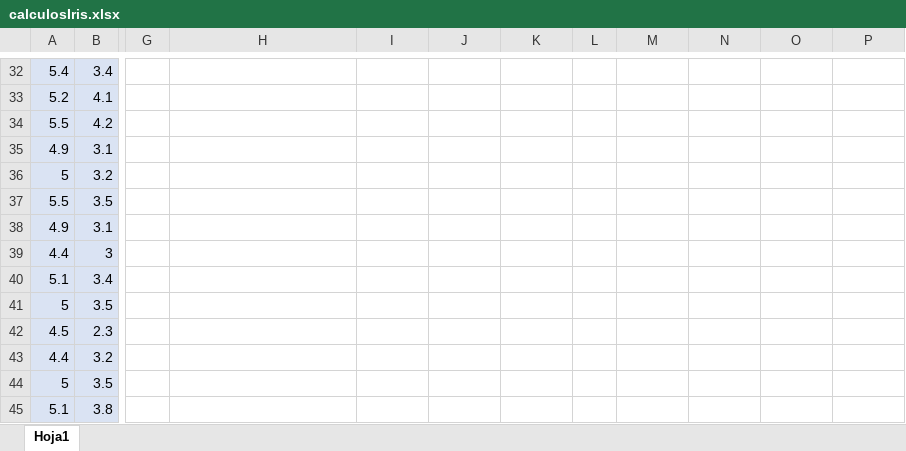
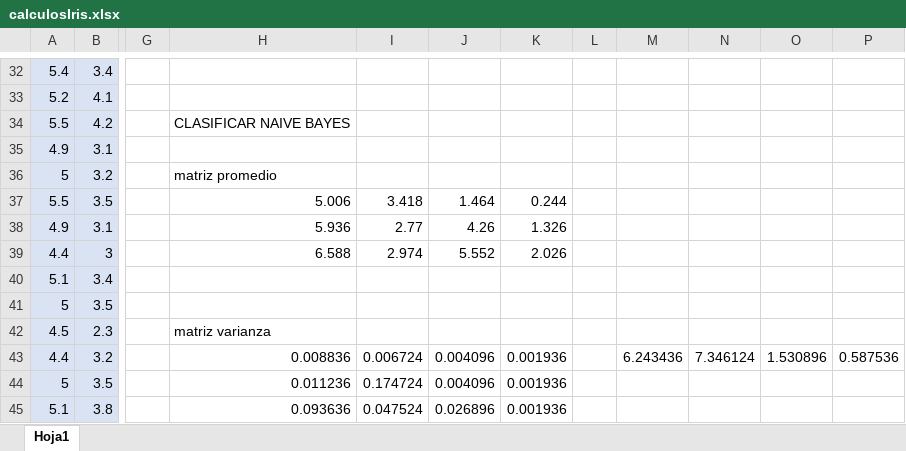
Before and after one commit to VaneMelenciano/RP-22-1, an Excel workbook: DataSet/Iris/calculosIris.xlsx, sheet Hoja1, drawn as a sheet; only a part is shown, gaps mark what is left out; values as stored, in another font and other column widths than the file's, no borders; the diff covers the shown part only; the diff names each change by its address in the sheet, - before the commit and + after, or states it on an @@ line.

Commit message:
clasificador NaiveBayes

```diff
--- a/DataSet/Iris/calculosIris.xlsx (sheet Hoja1)
+++ b/DataSet/Iris/calculosIris.xlsx (sheet Hoja1)
-H34: (empty)
+H34: CLASIFICAR NAIVE BAYES
-H36: (empty)
+H36: matriz promedio
-H37: (empty)
+H37: 5.006
-I37: (empty)
+I37: 3.418
-J37: (empty)
+J37: 1.464
-K37: (empty)
+K37: 0.244
-H38: (empty)
+H38: 5.936
-I38: (empty)
+I38: 2.77
-J38: (empty)
+J38: 4.26
-K38: (empty)
+K38: 1.326
-H39: (empty)
+H39: 6.588
-I39: (empty)
+I39: 2.974
-J39: (empty)
+J39: 5.552
-K39: (empty)
+K39: 2.026
-H42: (empty)
+H42: matriz varianza
-H43: (empty)
+H43: 0.008836
-I43: (empty)
+I43: 0.006724
-J43:J44: (empty)
+J43:J44: 0.004096
-K43:K45: (empty)
+K43:K45: 0.001936
-M43: (empty)
+M43: 6.243436
-N43: (empty)
+N43: 7.346124
-O43: (empty)
+O43: 1.530896
-P43: (empty)
+P43: 0.587536
-H44: (empty)
+H44: 0.011236
-I44: (empty)
+I44: 0.174724
-H45: (empty)
+H45: 0.093636
-I45: (empty)
+I45: 0.047524
-J45: (empty)
+J45: 0.026896
```
Also changed, not shown: 196 edited cells elsewhere in this sheet, 18 other files.
